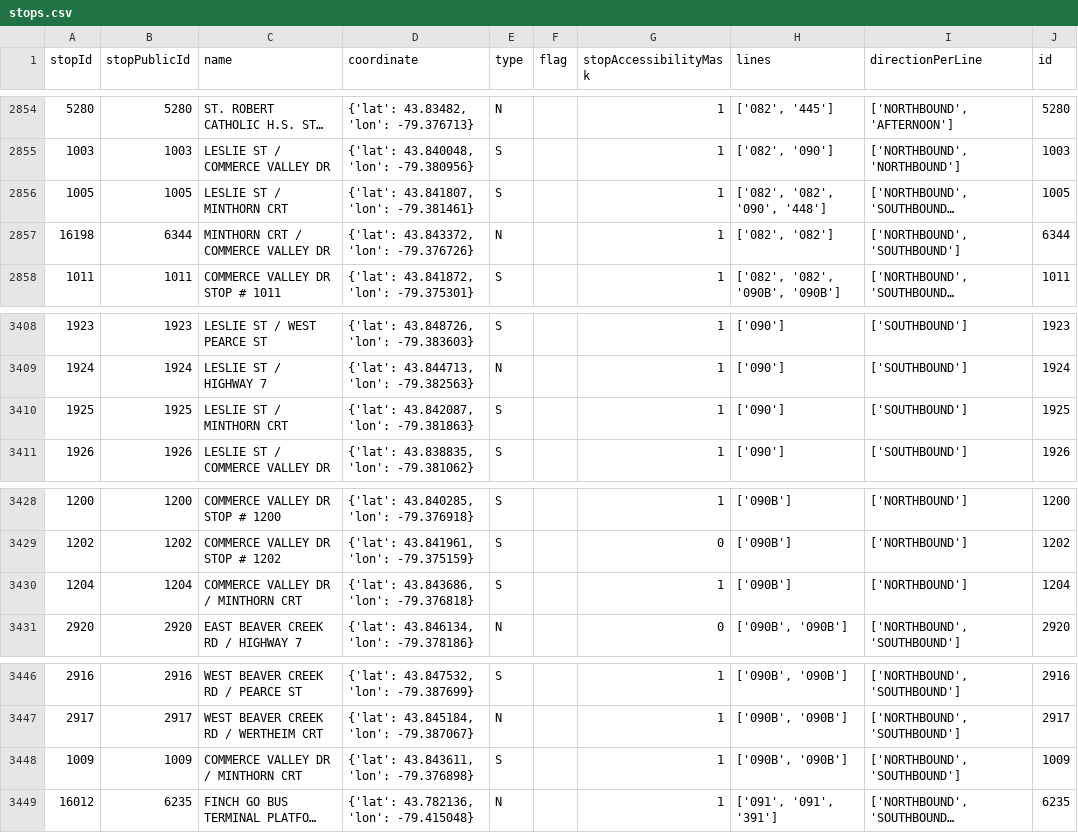
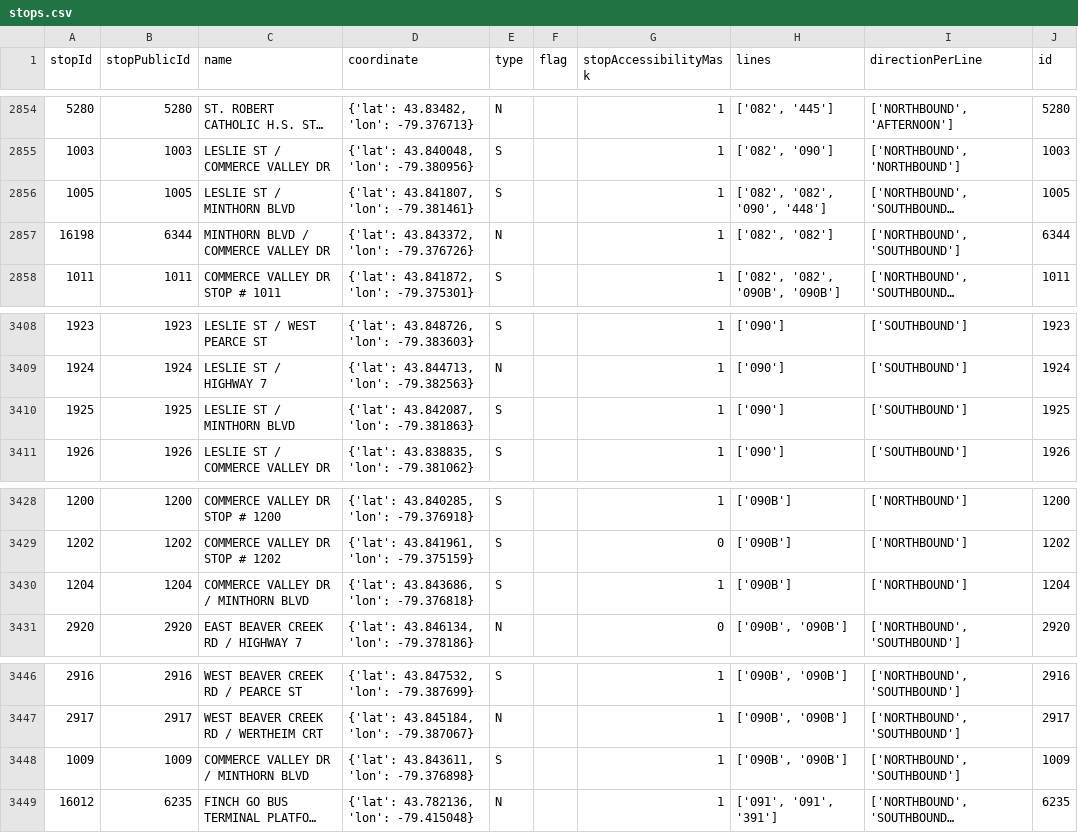
Before and after one commit to thomassth/to-bus-stations, a CSV file: data/yrt/stops.csv, drawn as a sheet; only a part is shown, gaps mark what is left out; long unchanged cells end in …; the diff names each change by its address in the sheet, - before the commit and + after, or states it on an @@ line.

```diff
--- a/data/yrt/stops.csv
+++ b/data/yrt/stops.csv
-C2856 (name): LESLIE ST / MINTHORN CRT
+C2856 (name): LESLIE ST / MINTHORN BLVD
-C2857 (name): MINTHORN CRT / COMMERCE VALLEY DR
+C2857 (name): MINTHORN BLVD / COMMERCE VALLEY DR
-C3410 (name): LESLIE ST / MINTHORN CRT
+C3410 (name): LESLIE ST / MINTHORN BLVD
-C3430 (name): COMMERCE VALLEY DR / MINTHORN CRT
+C3430 (name): COMMERCE VALLEY DR / MINTHORN BLVD
-C3448 (name): COMMERCE VALLEY DR / MINTHORN CRT
+C3448 (name): COMMERCE VALLEY DR / MINTHORN BLVD
```
Also changed, not shown: 1 other file.
